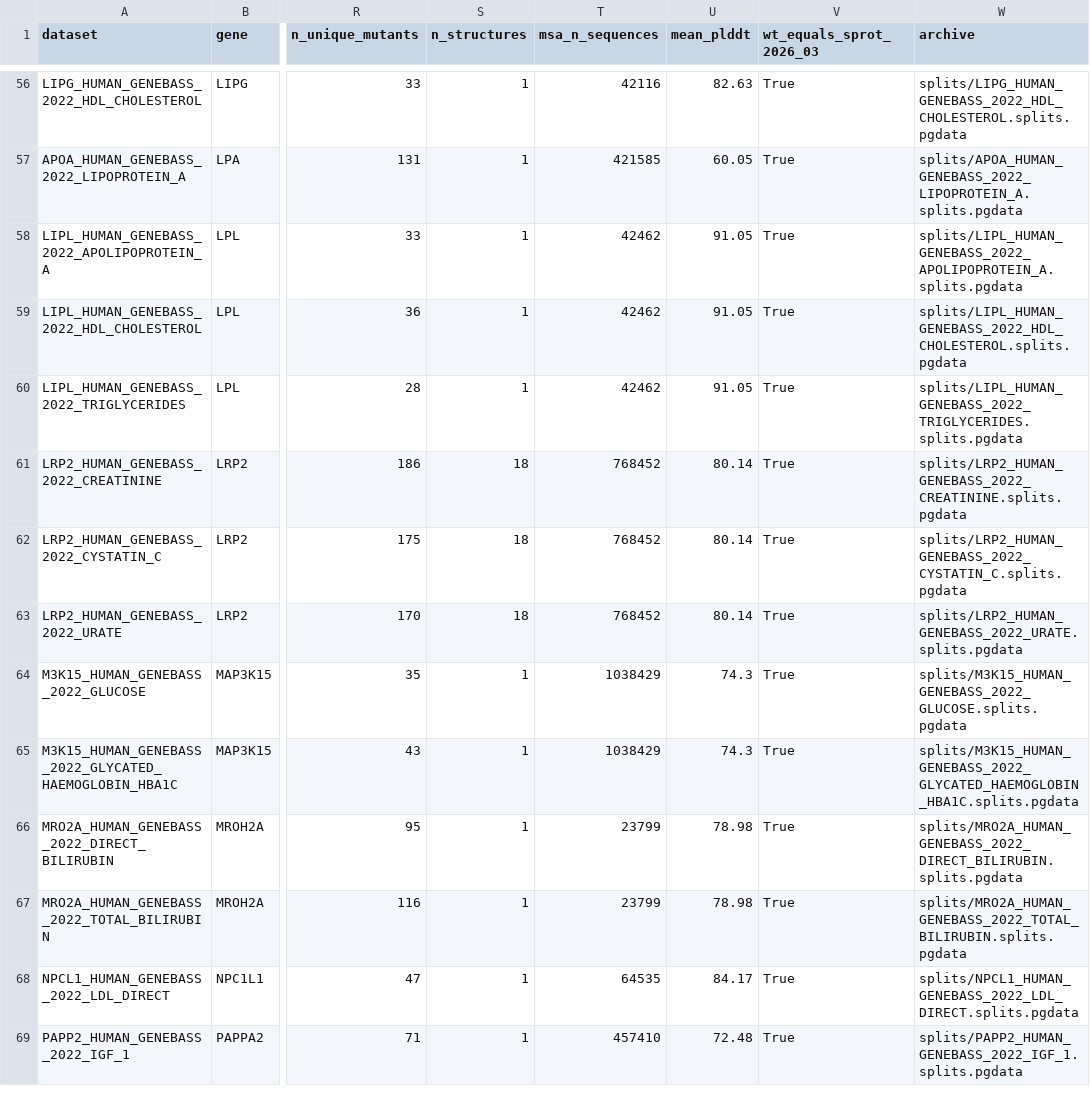
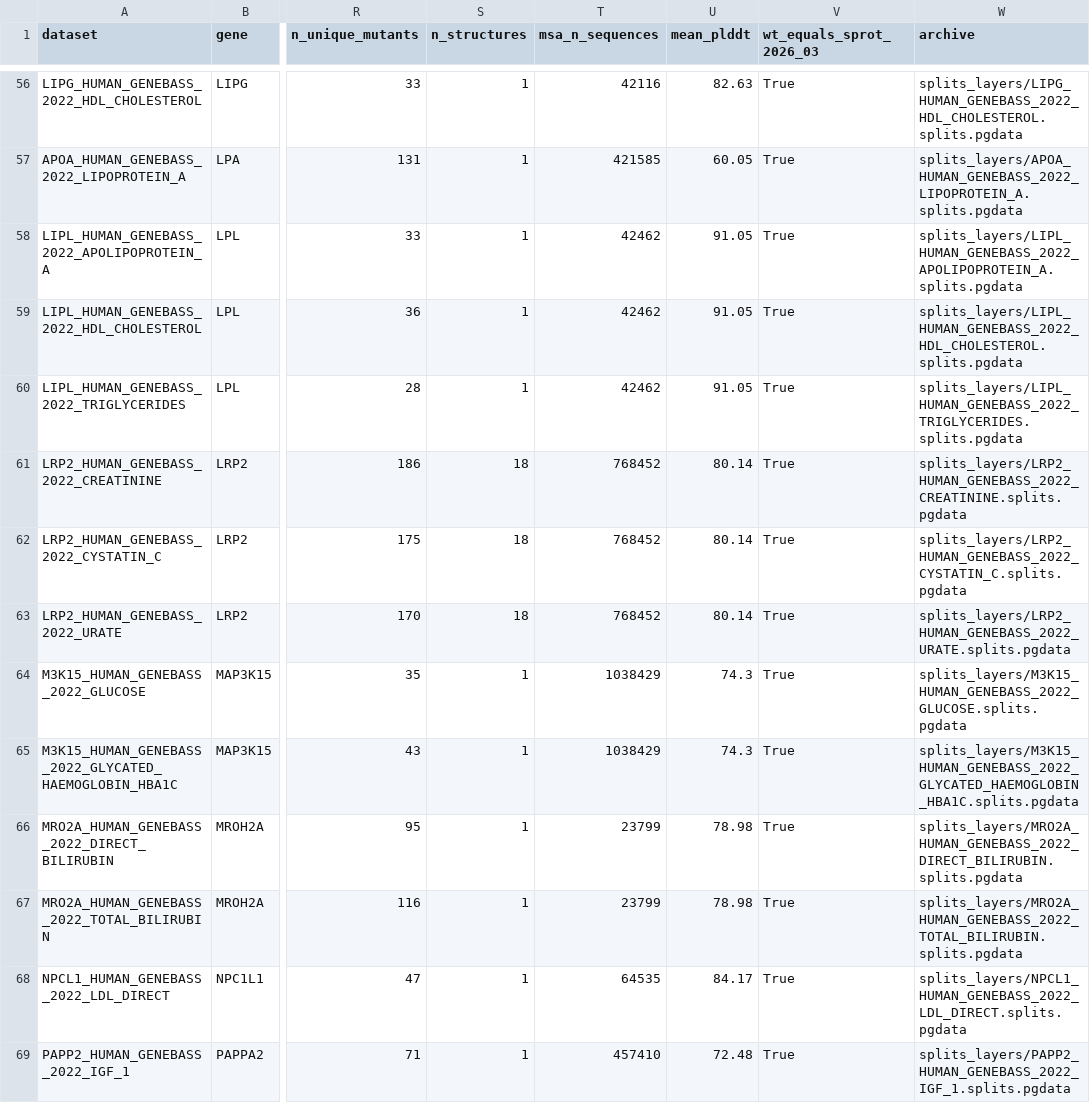
Before and after one commit to DiasFrazerGroup/proteingym-benchmark, a CSV file: datasets/clinical/genebass/genebass_fig6b.csv, drawn as a sheet; only a part is shown, gaps mark what is left out; the diff covers the shown part only; the diff names each change by its address in the sheet, - before the commit and + after, or states it on an @@ line.

Commit message:
Final Genebass set: proteins <= 2,700 aa (100 pairs), archives with the EVE-protocol filtered alignment (vendored model-side msa_filter.py), capped index + filter table, checks; index archive column -> splits_layers/

```diff
--- a/datasets/clinical/genebass/genebass_fig6b.csv
+++ b/datasets/clinical/genebass/genebass_fig6b.csv
-W56 (archive): splits/LIPG_HUMAN_GENEBASS_2022_HDL_CHOLESTEROL.splits.pgdata
+W56 (archive): splits_layers/LIPG_HUMAN_GENEBASS_2022_HDL_CHOLESTEROL.splits.pgdata
-W57 (archive): splits/APOA_HUMAN_GENEBASS_2022_LIPOPROTEIN_A.splits.pgdata
+W57 (archive): splits_layers/APOA_HUMAN_GENEBASS_2022_LIPOPROTEIN_A.splits.pgdata
-W58 (archive): splits/LIPL_HUMAN_GENEBASS_2022_APOLIPOPROTEIN_A.splits.pgdata
+W58 (archive): splits_layers/LIPL_HUMAN_GENEBASS_2022_APOLIPOPROTEIN_A.splits.pgdata
-W59 (archive): splits/LIPL_HUMAN_GENEBASS_2022_HDL_CHOLESTEROL.splits.pgdata
+W59 (archive): splits_layers/LIPL_HUMAN_GENEBASS_2022_HDL_CHOLESTEROL.splits.pgdata
-W60 (archive): splits/LIPL_HUMAN_GENEBASS_2022_TRIGLYCERIDES.splits.pgdata
+W60 (archive): splits_layers/LIPL_HUMAN_GENEBASS_2022_TRIGLYCERIDES.splits.pgdata
-W61 (archive): splits/LRP2_HUMAN_GENEBASS_2022_CREATININE.splits.pgdata
+W61 (archive): splits_layers/LRP2_HUMAN_GENEBASS_2022_CREATININE.splits.pgdata
-W62 (archive): splits/LRP2_HUMAN_GENEBASS_2022_CYSTATIN_C.splits.pgdata
+W62 (archive): splits_layers/LRP2_HUMAN_GENEBASS_2022_CYSTATIN_C.splits.pgdata
-W63 (archive): splits/LRP2_HUMAN_GENEBASS_2022_URATE.splits.pgdata
+W63 (archive): splits_layers/LRP2_HUMAN_GENEBASS_2022_URATE.splits.pgdata
-W64 (archive): splits/M3K15_HUMAN_GENEBASS_2022_GLUCOSE.splits.pgdata
+W64 (archive): splits_layers/M3K15_HUMAN_GENEBASS_2022_GLUCOSE.splits.pgdata
-W65 (archive): splits/M3K15_HUMAN_GENEBASS_2022_GLYCATED_HAEMOGLOBIN_HBA1C.splits.pgdata
+W65 (archive): splits_layers/M3K15_HUMAN_GENEBASS_2022_GLYCATED_HAEMOGLOBIN_HBA1C.splits.pgdata
-W66 (archive): splits/MRO2A_HUMAN_GENEBASS_2022_DIRECT_BILIRUBIN.splits.pgdata
+W66 (archive): splits_layers/MRO2A_HUMAN_GENEBASS_2022_DIRECT_BILIRUBIN.splits.pgdata
-W67 (archive): splits/MRO2A_HUMAN_GENEBASS_2022_TOTAL_BILIRUBIN.splits.pgdata
+W67 (archive): splits_layers/MRO2A_HUMAN_GENEBASS_2022_TOTAL_BILIRUBIN.splits.pgdata
-W68 (archive): splits/NPCL1_HUMAN_GENEBASS_2022_LDL_DIRECT.splits.pgdata
+W68 (archive): splits_layers/NPCL1_HUMAN_GENEBASS_2022_LDL_DIRECT.splits.pgdata
-W69 (archive): splits/PAPP2_HUMAN_GENEBASS_2022_IGF_1.splits.pgdata
+W69 (archive): splits_layers/PAPP2_HUMAN_GENEBASS_2022_IGF_1.splits.pgdata
```
Also changed, not shown: 95 edited cells elsewhere in this file, 10 other files.
